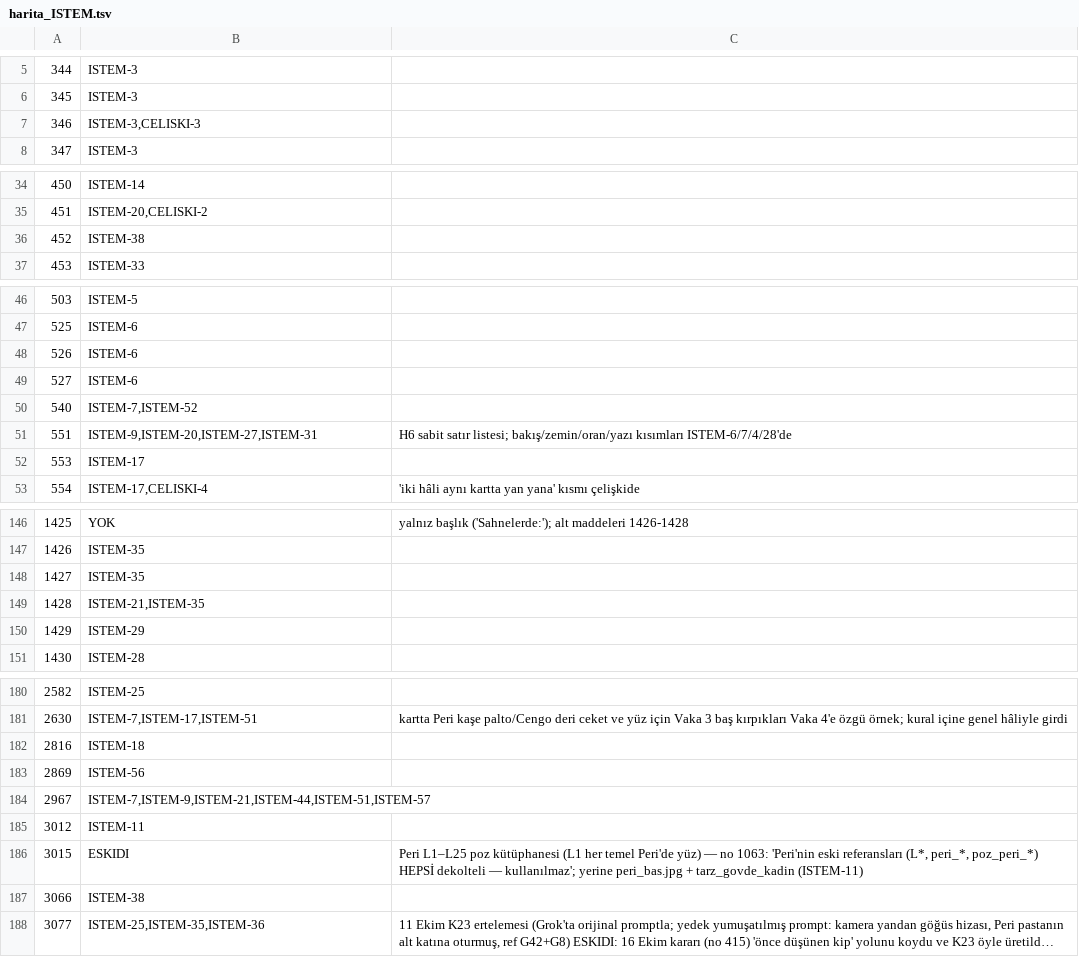
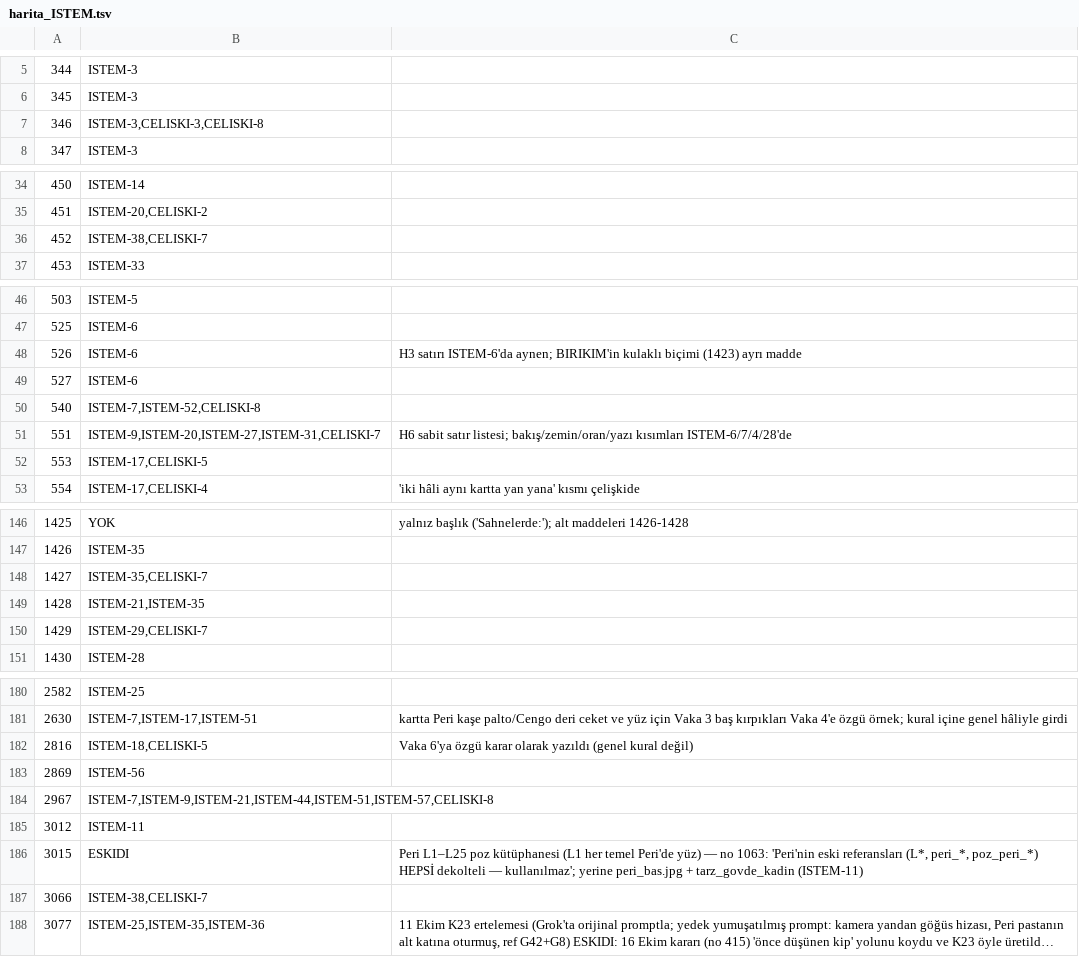
Before and after one commit to barbarosgursu-sudo/paravan, a TSV file: sablon/kurallar/adim2/harita_ISTEM.tsv, drawn as a sheet; only a part is shown, gaps mark what is left out; long unchanged cells end in …; the diff covers the shown part only; the diff names each change by its address in the sheet, - before the commit and + after, or states it on an @@ line.

```diff
--- a/sablon/kurallar/adim2/harita_ISTEM.tsv
+++ b/sablon/kurallar/adim2/harita_ISTEM.tsv
-B7: ISTEM-3,CELISKI-3
+B7: ISTEM-3,CELISKI-3,CELISKI-8
-B36: ISTEM-38
+B36: ISTEM-38,CELISKI-7
-C48: (empty)
+C48: H3 satırı ISTEM-6'da aynen; BIRIKIM'in kulaklı biçimi (1423) ayrı madde
-B50: ISTEM-7,ISTEM-52
+B50: ISTEM-7,ISTEM-52,CELISKI-8
-B51: ISTEM-9,ISTEM-20,ISTEM-27,ISTEM-31
+B51: ISTEM-9,ISTEM-20,ISTEM-27,ISTEM-31,CELISKI-7
-B52: ISTEM-17
+B52: ISTEM-17,CELISKI-5
-B148: ISTEM-35
+B148: ISTEM-35,CELISKI-7
-B150: ISTEM-29
+B150: ISTEM-29,CELISKI-7
-B182: ISTEM-18
+B182: ISTEM-18,CELISKI-5
-C182: (empty)
+C182: Vaka 6'ya özgü karar olarak yazıldı (genel kural değil)
-B184: ISTEM-7,ISTEM-9,ISTEM-21,ISTEM-44,ISTEM-51,ISTEM-57
+B184: ISTEM-7,ISTEM-9,ISTEM-21,ISTEM-44,ISTEM-51,ISTEM-57,CELISKI-8
-B187: ISTEM-38
+B187: ISTEM-38,CELISKI-7
```
Also changed, not shown: 4 edited cells elsewhere in this file, sablon/kurallar/adim2/harita_KOD.tsv, 6 other files.
